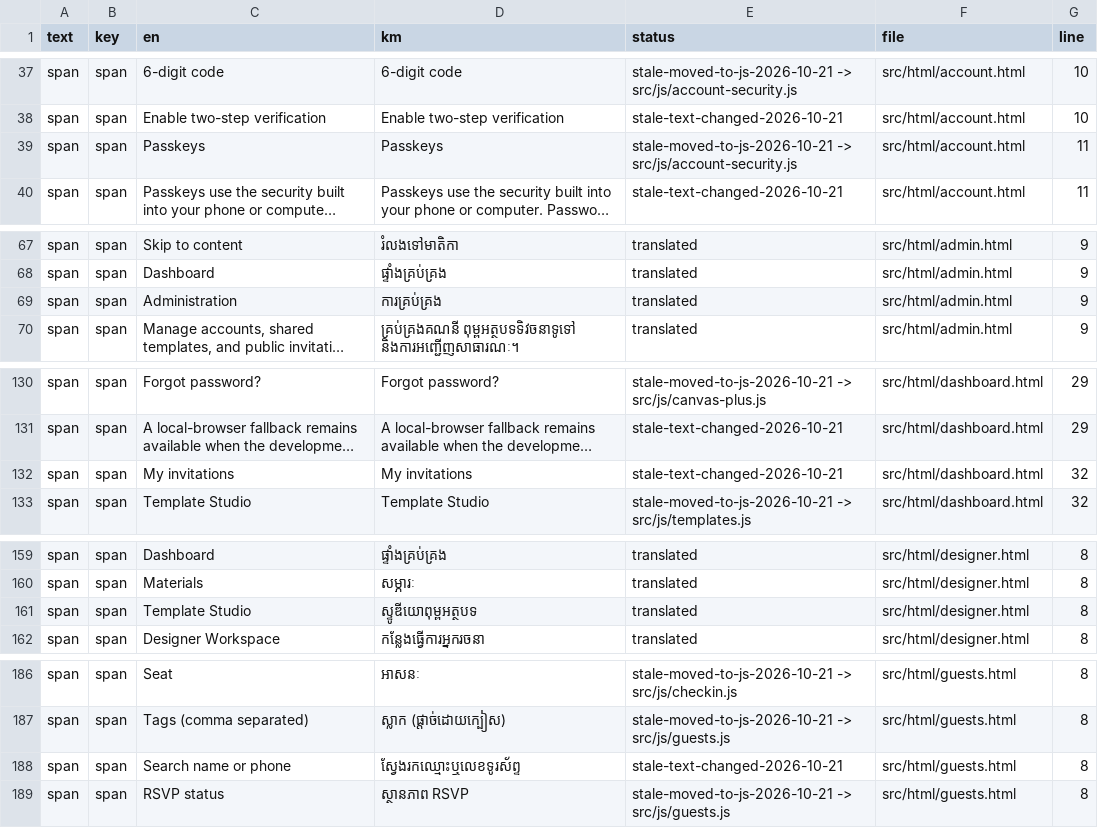
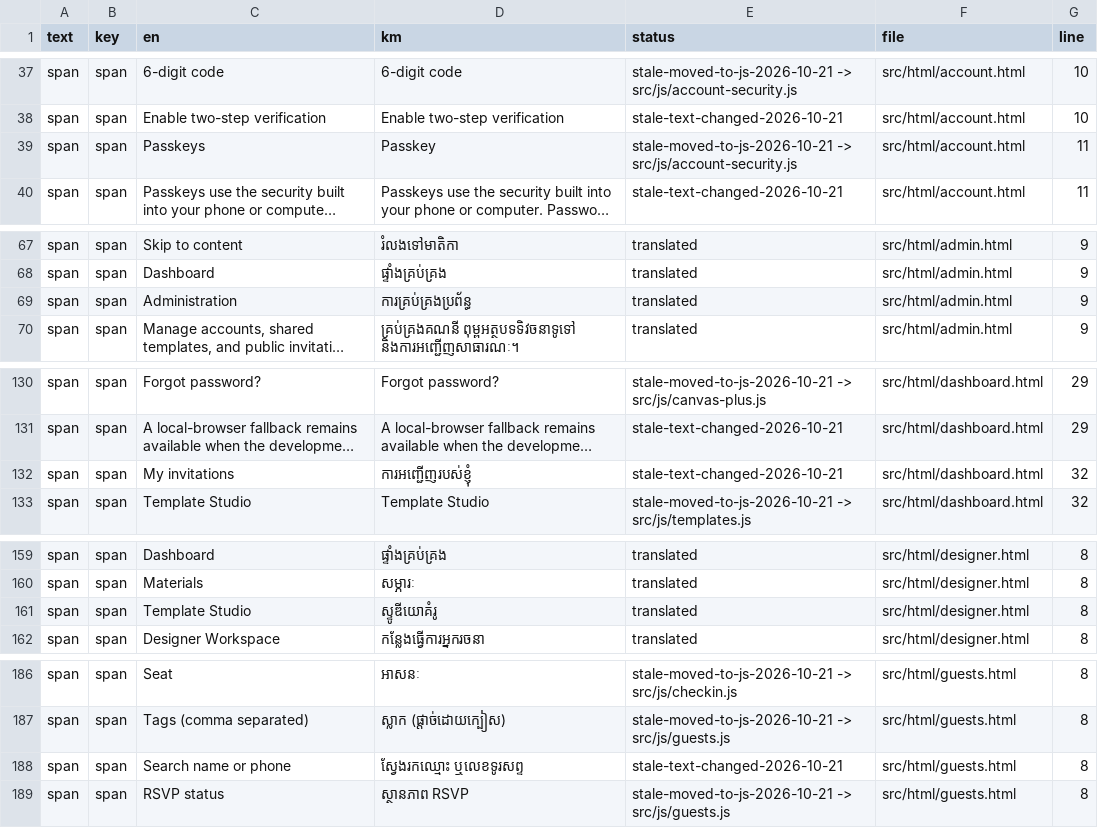
Before and after one commit to NgethSereyboth/online-invitation-platform, a CSV file: docs/i18n/TRANSLATIONS.csv, drawn as a sheet; only a part is shown, gaps mark what is left out; long unchanged cells end in …; the diff covers the shown part only; the diff names each change by its address in the sheet, - before the commit and + after, or states it on an @@ line.

```diff
--- a/docs/i18n/TRANSLATIONS.csv
+++ b/docs/i18n/TRANSLATIONS.csv
-D39 (km): Passkeys
+D39 (km): Passkey
-D69 (km): ការគ្រប់គ្រង
+D69 (km): ការគ្រប់គ្រងប្រព័ន្ធ
-D132 (km): My invitations
+D132 (km): ការអញ្ជើញរបស់ខ្ញុំ
-D161 (km): ស្ទូឌីយោពុម្ពអត្ថបទ
+D161 (km): ស្ទូឌីយោគំរូ
-D188 (km): ស្វែងរកឈ្មោះឬលេខទូរស័ព្ទ
+D188 (km): ស្វែងរកឈ្មោះ ឬលេខទូរសព្ទ
```
Also changed, not shown: 36 edited cells elsewhere in this file, 53 other files.
